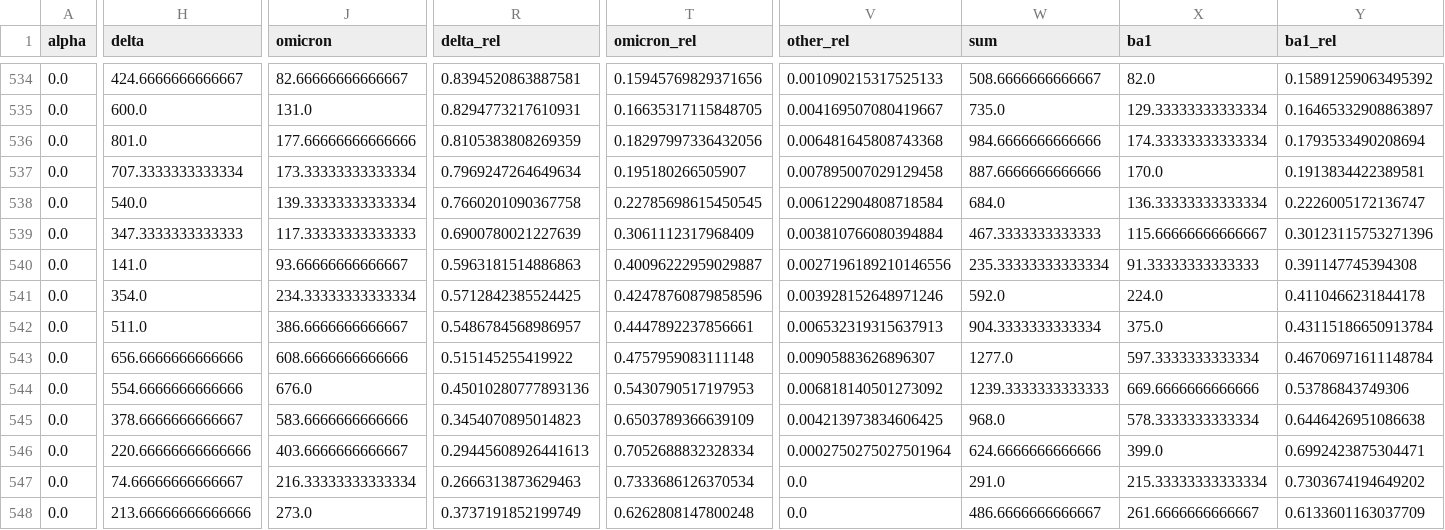
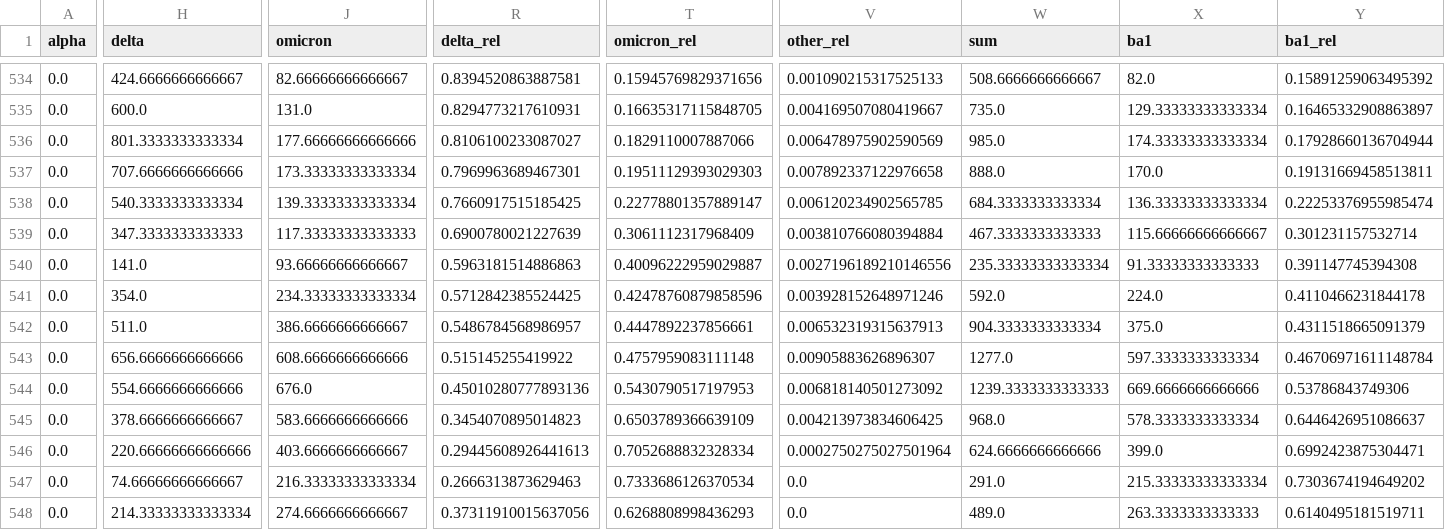
Before and after one commit to erikjs14/next-variants, a CSV file: data/agg_data_rolling.csv, drawn as a sheet; only a part is shown, gaps mark what is left out; the diff covers the shown part only; the diff names each change by its address in the sheet, - before the commit and + after, or states it on an @@ line.

```diff
--- a/data/agg_data_rolling.csv
+++ b/data/agg_data_rolling.csv
-H536 (delta): 801.0
+H536 (delta): 801.3333333333334
-R536 (delta_rel): 0.8105383808269359
+R536 (delta_rel): 0.8106100233087027
-T536 (omicron_rel): 0.18297997336432056
+T536 (omicron_rel): 0.1829110007887066
-V536 (other_rel): 0.006481645808743368
+V536 (other_rel): 0.006478975902590569
-W536 (sum): 984.6666666666666
+W536 (sum): 985.0
-Y536 (ba1_rel): 0.1793533490208694
+Y536 (ba1_rel): 0.17928660136704944
-H537 (delta): 707.3333333333334
+H537 (delta): 707.6666666666666
-R537 (delta_rel): 0.7969247264649634
+R537 (delta_rel): 0.7969963689467301
-T537 (omicron_rel): 0.195180266505907
+T537 (omicron_rel): 0.19511129393029303
-V537 (other_rel): 0.007895007029129458
+V537 (other_rel): 0.007892337122976658
-W537 (sum): 887.6666666666666
+W537 (sum): 888.0
-Y537 (ba1_rel): 0.1913834422389581
+Y537 (ba1_rel): 0.19131669458513811
-H538 (delta): 540.0
+H538 (delta): 540.3333333333334
-R538 (delta_rel): 0.7660201090367758
+R538 (delta_rel): 0.7660917515185425
-T538 (omicron_rel): 0.22785698615450545
+T538 (omicron_rel): 0.22778801357889147
-V538 (other_rel): 0.006122904808718584
+V538 (other_rel): 0.006120234902565785
-W538 (sum): 684.0
+W538 (sum): 684.3333333333334
-Y538 (ba1_rel): 0.2226005172136747
+Y538 (ba1_rel): 0.22253376955985474
-Y539 (ba1_rel): 0.30123115753271396
+Y539 (ba1_rel): 0.301231157532714
-Y542 (ba1_rel): 0.43115186650913784
+Y542 (ba1_rel): 0.4311518665091379
-Y545 (ba1_rel): 0.6446426951086638
+Y545 (ba1_rel): 0.6446426951086637
-H548 (delta): 213.66666666666666
+H548 (delta): 214.33333333333334
-J548 (omicron): 273.0
+J548 (omicron): 274.6666666666667
-R548 (delta_rel): 0.3737191852199749
+R548 (delta_rel): 0.37311910015637056
-T548 (omicron_rel): 0.6262808147800248
+T548 (omicron_rel): 0.6268808998436293
-W548 (sum): 486.6666666666667
+W548 (sum): 489.0
-X548 (ba1): 261.6666666666667
+X548 (ba1): 263.3333333333333
-Y548 (ba1_rel): 0.6133601163037709
+Y548 (ba1_rel): 0.6140495181519711
```
Also changed, not shown: 2 added rows and 94 edited cells elsewhere in this file, data/agg_data.csv, data/growth_fit/delta.csv, 3 other files.
